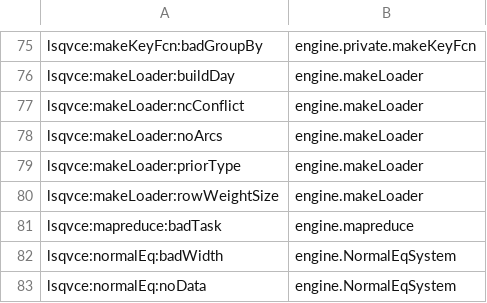
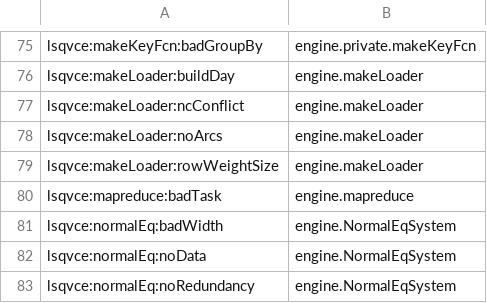
Before and after one commit to astrobayer/lsqvce, a CSV file: dev/docs_src/unfired_ids_baseline.csv, drawn as a sheet; only a part is shown, gaps mark what is left out; the shorter side is filled out with more unchanged rows.

```diff
--- a/dev/docs_src/unfired_ids_baseline.csv
+++ b/dev/docs_src/unfired_ids_baseline.csv
@@ -78,3 +78,2 @@ lsqvce:makeLoader:ncConflict,engine.makeLoader
 lsqvce:makeLoader:noArcs,engine.makeLoader
-lsqvce:makeLoader:priorType,engine.makeLoader
 lsqvce:makeLoader:rowWeightSize,engine.makeLoader
```
Also changed, not shown: dev/docs_src/long_functions.csv, 10 other files.
